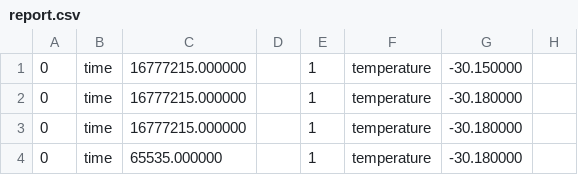
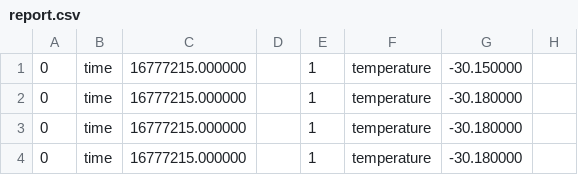
Before and after one commit to BDI-ENIB/hermin-I, a CSV file: dolmen/cpp/report.csv, drawn as a sheet; only a part is shown; the diff names each change by its address in the sheet, - before the commit and + after, or states it on an @@ line.

```diff
--- a/dolmen/cpp/report.csv
+++ b/dolmen/cpp/report.csv
-C4: 65535.000000
+C4: 16777215.000000
```
Also changed, not shown: 4 other files.
